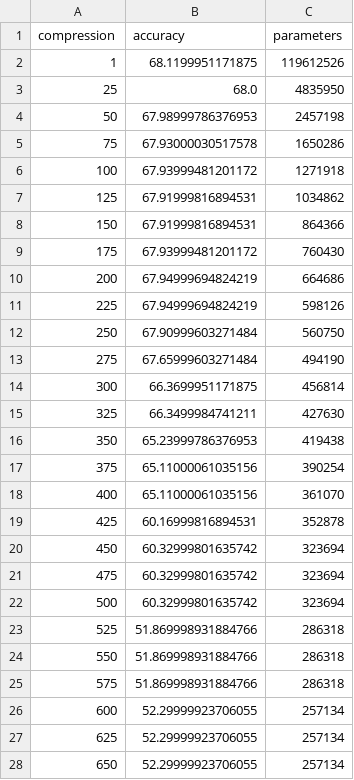
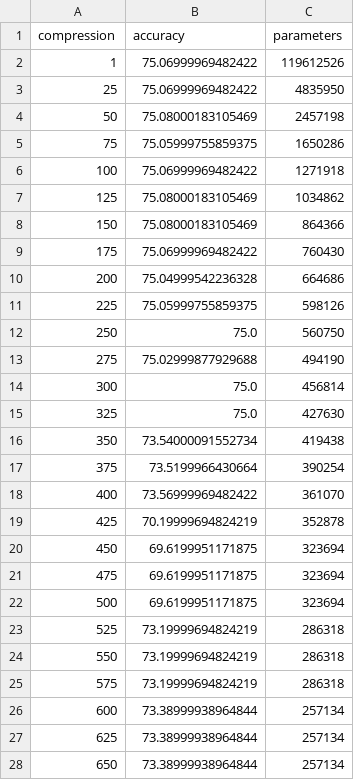
Before and after one commit to VasilyMozgovykh/nn_linear_compression, a CSV file: results/comp_acc_svd_cifar10.csv, drawn as a sheet; only a part is shown; the diff covers the shown part only.

Commit message:
New results with better hyperparameters

```diff
--- a/results/comp_acc_svd_cifar10.csv
+++ b/results/comp_acc_svd_cifar10.csv
@@ -1,28 +1,28 @@
 compression,accuracy,parameters
-1,68.1199951171875,119612526
-25,68.0,4835950
-50,67.98999786376953,2457198
-75,67.93000030517578,1650286
-100,67.93999481201172,1271918
-125,67.91999816894531,1034862
-150,67.91999816894531,864366
-175,67.93999481201172,760430
-200,67.94999694824219,664686
-225,67.94999694824219,598126
-250,67.90999603271484,560750
-275,67.65999603271484,494190
-300,66.3699951171875,456814
-325,66.3499984741211,427630
-350,65.23999786376953,419438
-375,65.11000061035156,390254
-400,65.11000061035156,361070
-425,60.16999816894531,352878
-450,60.32999801635742,323694
-475,60.32999801635742,323694
-500,60.32999801635742,323694
-525,51.869998931884766,286318
-550,51.869998931884766,286318
-575,51.869998931884766,286318
-600,52.29999923706055,257134
-625,52.29999923706055,257134
-650,52.29999923706055,257134
+1,75.06999969482422,119612526
+25,75.06999969482422,4835950
+50,75.08000183105469,2457198
+75,75.05999755859375,1650286
+100,75.06999969482422,1271918
+125,75.08000183105469,1034862
+150,75.08000183105469,864366
+175,75.06999969482422,760430
+200,75.04999542236328,664686
+225,75.05999755859375,598126
+250,75.0,560750
+275,75.02999877929688,494190
+300,75.0,456814
+325,75.0,427630
+350,73.54000091552734,419438
+375,73.5199966430664,390254
+400,73.56999969482422,361070
+425,70.19999694824219,352878
+450,69.6199951171875,323694
+475,69.6199951171875,323694
+500,69.6199951171875,323694
+525,73.19999694824219,286318
+550,73.19999694824219,286318
+575,73.19999694824219,286318
+600,73.38999938964844,257134
+625,73.38999938964844,257134
+650,73.38999938964844,257134
```
Also changed, not shown: 14 edited cells elsewhere in this file, results/comp_acc_svd_mnist.csv, 1 other file.
